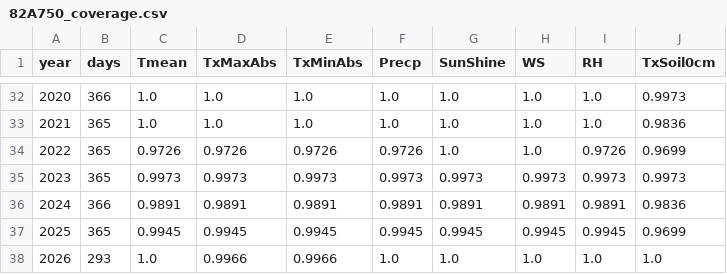
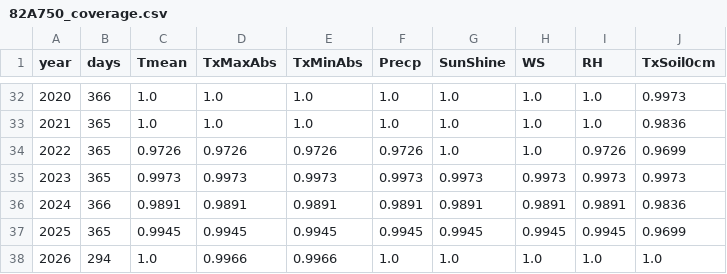
Before and after one commit to BunnyTailGra22/Five-Great-Elements, a CSV file: data/processed/82A750_coverage.csv, drawn as a sheet; only a part is shown, gaps mark what is left out.

```diff
--- a/data/processed/82A750_coverage.csv
+++ b/data/processed/82A750_coverage.csv
@@ -37,2 +37,2 @@ year,days,Tmean,TxMaxAbs,TxMinAbs,Precp,SunShine,WS,RH,TxSoil0cm
 2025,365,0.9945,0.9945,0.9945,0.9945,0.9945,0.9945,0.9945,0.9699
-2026,293,1.0,0.9966,0.9966,1.0,1.0,1.0,1.0,1.0
+2026,294,1.0,0.9966,0.9966,1.0,1.0,1.0,1.0,1.0
```
Also changed, not shown: data/processed/466930_annual.csv, data/processed/82A750_annual.csv, 10 other files.
